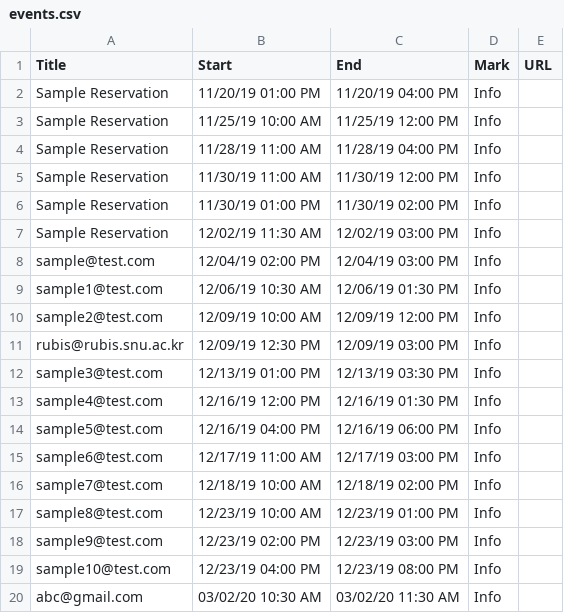
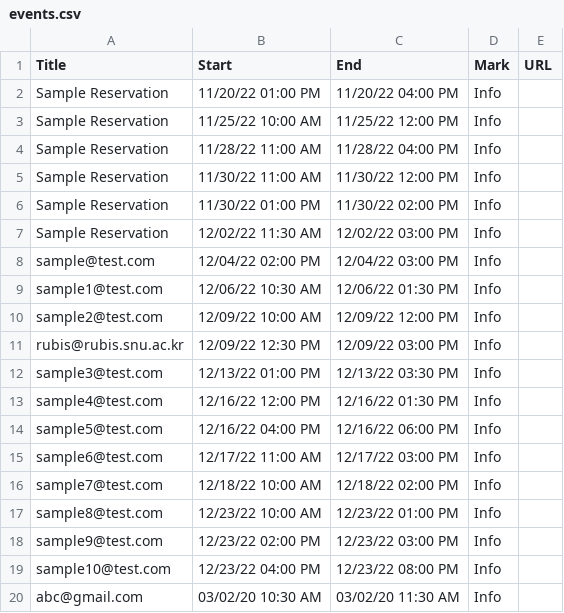
Before and after one commit to rubis-lab/oscar-pages, a CSV file: calendarEvents/events.csv, drawn as a sheet.

```diff
--- a/calendarEvents/events.csv
+++ b/calendarEvents/events.csv
@@ -1,20 +1,20 @@
 Title,Start,End,Mark,URL
-Sample Reservation,11/20/19 01:00 PM,11/20/19 04:00 PM,Info,
-Sample Reservation,11/25/19 10:00 AM,11/25/19 12:00 PM,Info,
-Sample Reservation,11/28/19 11:00 AM,11/28/19 04:00 PM,Info,
-Sample Reservation,11/30/19 11:00 AM,11/30/19 12:00 PM,Info,
-Sample Reservation,11/30/19 01:00 PM,11/30/19 02:00 PM,Info,
-Sample Reservation,12/02/19 11:30 AM,12/02/19 03:00 PM,Info,
-sample@test.com,12/04/19 02:00 PM,12/04/19 03:00 PM,Info,
-sample1@test.com,12/06/19 10:30 AM,12/06/19 01:30 PM,Info,
-sample2@test.com,12/09/19 10:00 AM,12/09/19 12:00 PM,Info,
-rubis@rubis.snu.ac.kr,12/09/19 12:30 PM,12/09/19 03:00 PM,Info,
-sample3@test.com,12/13/19 01:00 PM,12/13/19 03:30 PM,Info,
-sample4@test.com,12/16/19 12:00 PM,12/16/19 01:30 PM,Info,
-sample5@test.com,12/16/19 04:00 PM,12/16/19 06:00 PM,Info,
-sample6@test.com,12/17/19 11:00 AM,12/17/19 03:00 PM,Info,
-sample7@test.com,12/18/19 10:00 AM,12/18/19 02:00 PM,Info,
-sample8@test.com,12/23/19 10:00 AM,12/23/19 01:00 PM,Info,
-sample9@test.com,12/23/19 02:00 PM,12/23/19 03:00 PM,Info,
-sample10@test.com,12/23/19 04:00 PM,12/23/19 08:00 PM,Info,
+Sample Reservation,11/20/22 01:00 PM,11/20/22 04:00 PM,Info,
+Sample Reservation,11/25/22 10:00 AM,11/25/22 12:00 PM,Info,
+Sample Reservation,11/28/22 11:00 AM,11/28/22 04:00 PM,Info,
+Sample Reservation,11/30/22 11:00 AM,11/30/22 12:00 PM,Info,
+Sample Reservation,11/30/22 01:00 PM,11/30/22 02:00 PM,Info,
+Sample Reservation,12/02/22 11:30 AM,12/02/22 03:00 PM,Info,
+sample@test.com,12/04/22 02:00 PM,12/04/22 03:00 PM,Info,
+sample1@test.com,12/06/22 10:30 AM,12/06/22 01:30 PM,Info,
+sample2@test.com,12/09/22 10:00 AM,12/09/22 12:00 PM,Info,
+rubis@rubis.snu.ac.kr,12/09/22 12:30 PM,12/09/22 03:00 PM,Info,
+sample3@test.com,12/13/22 01:00 PM,12/13/22 03:30 PM,Info,
+sample4@test.com,12/16/22 12:00 PM,12/16/22 01:30 PM,Info,
+sample5@test.com,12/16/22 04:00 PM,12/16/22 06:00 PM,Info,
+sample6@test.com,12/17/22 11:00 AM,12/17/22 03:00 PM,Info,
+sample7@test.com,12/18/22 10:00 AM,12/18/22 02:00 PM,Info,
+sample8@test.com,12/23/22 10:00 AM,12/23/22 01:00 PM,Info,
+sample9@test.com,12/23/22 02:00 PM,12/23/22 03:00 PM,Info,
+sample10@test.com,12/23/22 04:00 PM,12/23/22 08:00 PM,Info,
 abc@gmail.com,03/02/20 10:30 AM,03/02/20 11:30 AM,Info,
```
Also changed, not shown: 1 other file.
